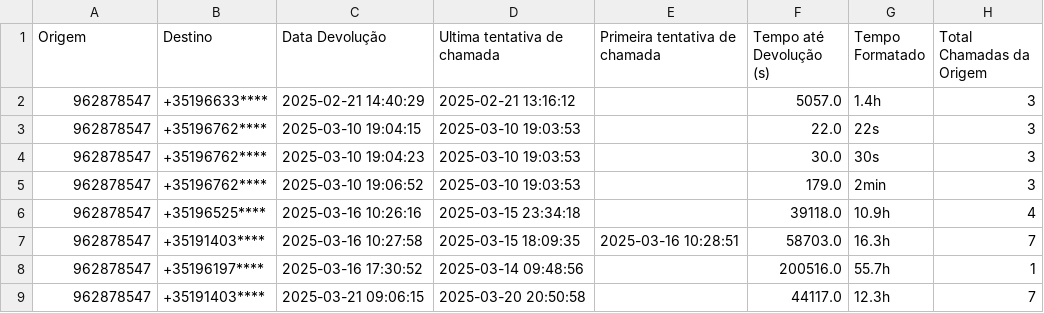
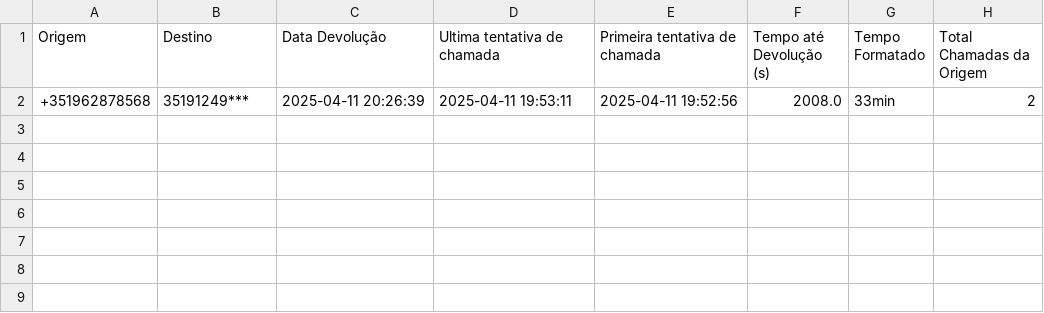
Before and after one commit to martasc/Call-Center-Data-Analysis, a CSV file: output/kpi_chamadas_devolvidas.csv, drawn as a sheet; removed rows and columns are numbered as before the commit, all else as after; the diff names each change by its address in the sheet, - before the commit and + after, or states it on an @@ line.

```diff
--- a/output/kpi_chamadas_devolvidas.csv
+++ b/output/kpi_chamadas_devolvidas.csv
-row 2: 962878547 | +35196633**** | 2025-02-21 14:40:29 | 2025-02-21 13:16:12 |  | 5057.0 | 1.4h | 3
-row 3: 962878547 | +35196762**** | 2025-03-10 19:04:15 | 2025-03-10 19:03:53 |  | 22.0 | 22s | 3
-row 4: 962878547 | +35196762**** | 2025-03-10 19:04:23 | 2025-03-10 19:03:53 |  | 30.0 | 30s | 3
-row 5: 962878547 | +35196762**** | 2025-03-10 19:06:52 | 2025-03-10 19:03:53 |  | 179.0 | 2min | 3
-row 6: 962878547 | +35196525**** | 2025-03-16 10:26:16 | 2025-03-15 23:34:18 |  | 39118.0 | 10.9h | 4
-row 7: 962878547 | +35191403**** | 2025-03-16 10:27:58 | 2025-03-15 18:09:35 | 2025-03-16 10:28:51 | 58703.0 | 16.3h | 7
-row 8: 962878547 | +35196197**** | 2025-03-16 17:30:52 | 2025-03-14 09:48:56 |  | 200516.0 | 55.7h | 1
-row 9: 962878547 | +35191403**** | 2025-03-21 09:06:15 | 2025-03-20 20:50:58 |  | 44117.0 | 12.3h | 7
+row 2: +351962878568 | 35191249*** | 2025-04-11 20:26:39 | 2025-04-11 19:53:11 | 2025-04-11 19:52:56 | 2008.0 | 33min | 2
```
Also changed, not shown: 28 other files.
